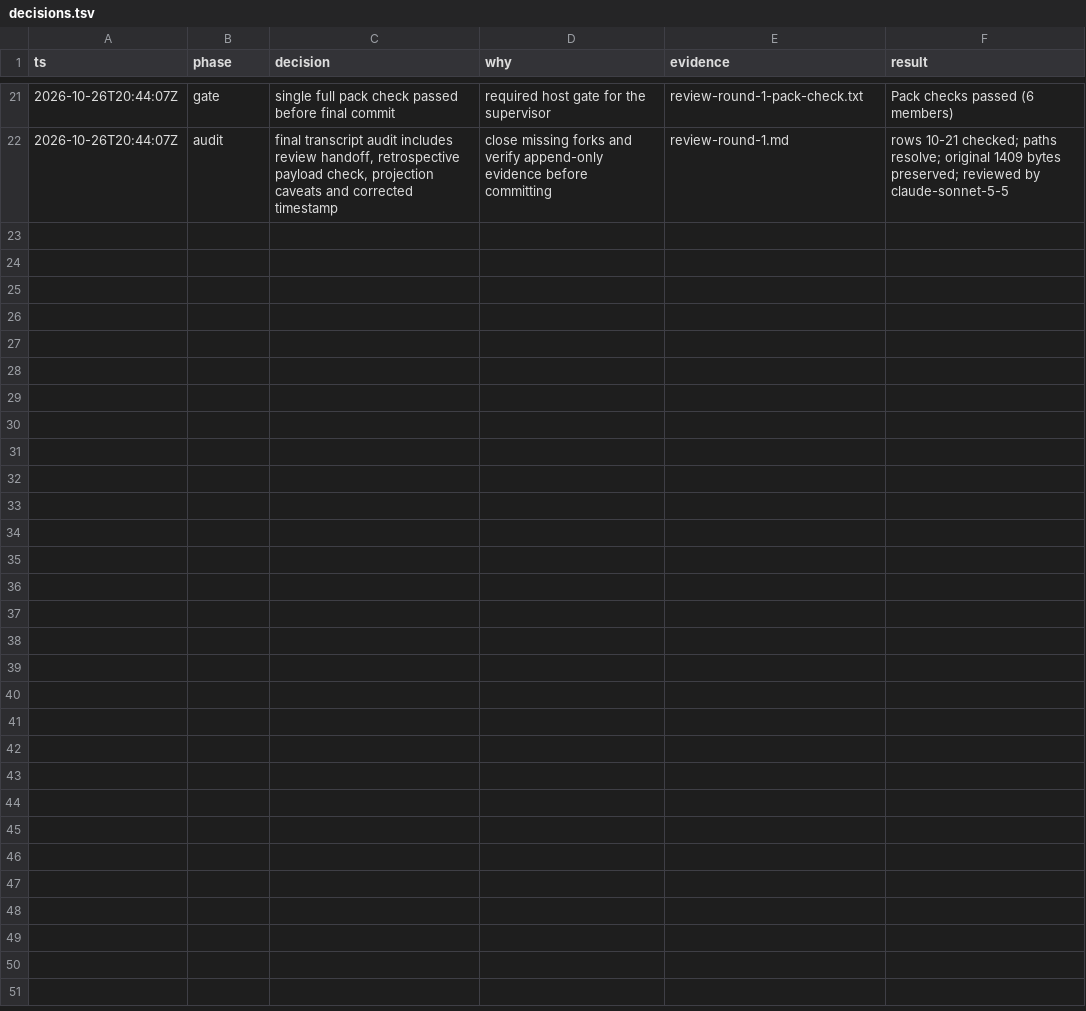
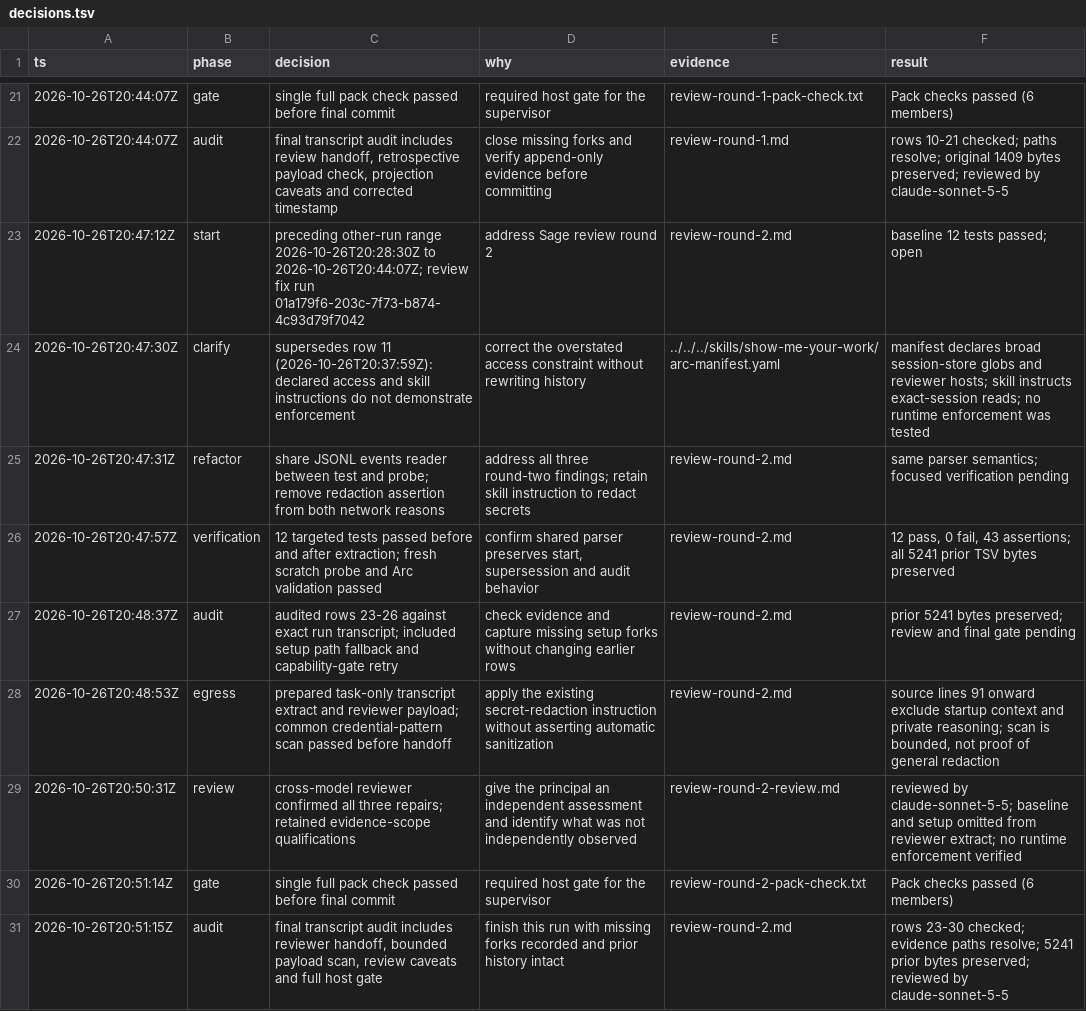
Before and after one commit to the-metafactory/soma-pstack, a TSV file: docs/verification/node-5/decisions.tsv, drawn as a sheet; only a part is shown, gaps mark what is left out.

Commit message:
Share decision-trail transcript parsing and qualify evidence claims for node #5
Address all three round-two findings: share the events reader across probe and test, remove the unproven manifest redaction assertion, and append an exact supersession of the historical access-enforcement claim. Preserve all 5241 prior trail bytes.

Validation: 12 focused tests and 43 assertions pass before and after extraction; fresh scratch probe and Arc validation pass. The single full host pack check passes for all six members. Independent Claude Sonnet 5.5 review and transcript audit are saved with their evidence limits.

```diff
--- a/docs/verification/node-5/decisions.tsv
+++ b/docs/verification/node-5/decisions.tsv
@@ -22 +22,10 @@ ts	phase	decision	why	evidence	result
 2026-10-26T20:44:07Z	audit	final transcript audit includes review handoff, retrospective payload check, projection caveats and corrected timestamp	close missing forks and verify append-only evidence before committing	review-round-1.md	rows 10-21 checked; paths resolve; original 1409 bytes preserved; reviewed by claude-sonnet-5-5
+2026-10-26T20:47:12Z	start	preceding other-run range 2026-10-26T20:28:30Z to 2026-10-26T20:44:07Z; review fix run 01a179f6-203c-7f73-b874-4c93d79f7042	address Sage review round 2	review-round-2.md	baseline 12 tests passed; open
+2026-10-26T20:47:30Z	clarify	supersedes row 11 (2026-10-26T20:37:59Z): declared access and skill instructions do not demonstrate enforcement	correct the overstated access constraint without rewriting history	../../../skills/show-me-your-work/arc-manifest.yaml	manifest declares broad session-store globs and reviewer hosts; skill instructs exact-session reads; no runtime enforcement was tested
+2026-10-26T20:47:31Z	refactor	share JSONL events reader between test and probe; remove redaction assertion from both network reasons	address all three round-two findings; retain skill instruction to redact secrets	review-round-2.md	same parser semantics; focused verification pending
+2026-10-26T20:47:57Z	verification	12 targeted tests passed before and after extraction; fresh scratch probe and Arc validation passed	confirm shared parser preserves start, supersession and audit behavior	review-round-2.md	12 pass, 0 fail, 43 assertions; all 5241 prior TSV bytes preserved
+2026-10-26T20:48:37Z	audit	audited rows 23-26 against exact run transcript; included setup path fallback and capability-gate retry	check evidence and capture missing setup forks without changing earlier rows	review-round-2.md	prior 5241 bytes preserved; review and final gate pending
+2026-10-26T20:48:53Z	egress	prepared task-only transcript extract and reviewer payload; common credential-pattern scan passed before handoff	apply the existing secret-redaction instruction without asserting automatic sanitization	review-round-2.md	source lines 91 onward exclude startup context and private reasoning; scan is bounded, not proof of general redaction
+2026-10-26T20:50:31Z	review	cross-model reviewer confirmed all three repairs; retained evidence-scope qualifications	give the principal an independent assessment and identify what was not independently observed	review-round-2-review.md	reviewed by claude-sonnet-5-5; baseline and setup omitted from reviewer extract; no runtime enforcement verified
+2026-10-26T20:51:14Z	gate	single full pack check passed before final commit	required host gate for the supervisor	review-round-2-pack-check.txt	Pack checks passed (6 members)
+2026-10-26T20:51:15Z	audit	final transcript audit includes reviewer handoff, bounded payload scan, review caveats and full host gate	finish this run with missing forks recorded and prior history intact	review-round-2.md	rows 23-30 checked; evidence paths resolve; 5241 prior bytes preserved; reviewed by claude-sonnet-5-5
```
Also changed, not shown: 7 other files.
